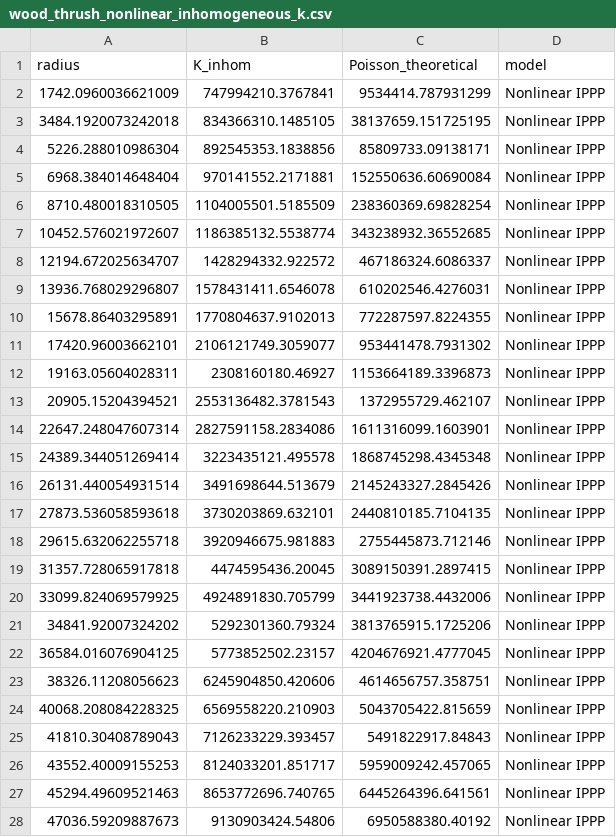
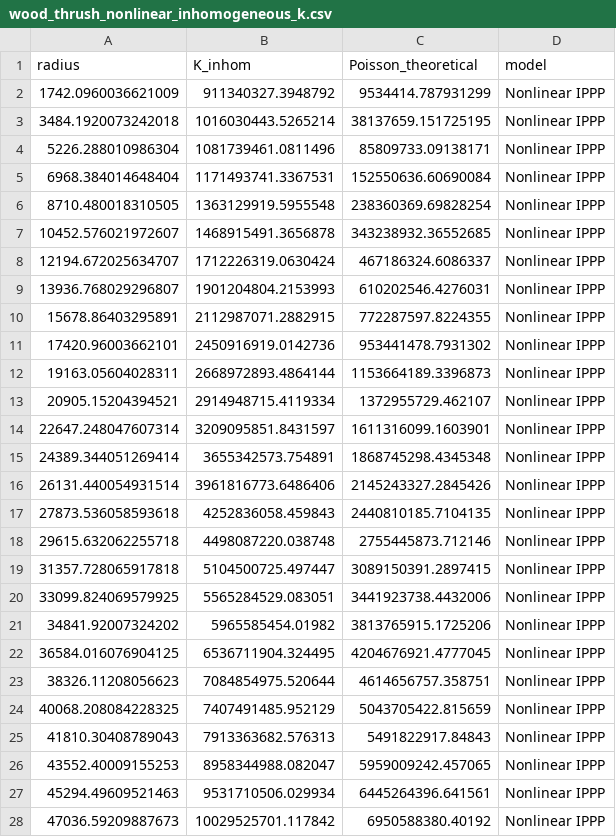
Before and after one commit to benton-tripp/neural-poisson-point-process, a CSV file: images/wood_thrush_nippp_covariates/wood_thrush_nonlinear_inhomogeneous_k.csv, drawn as a sheet; only a part is shown; the diff covers the shown part only.

```diff
--- a/images/wood_thrush_nippp_covariates/wood_thrush_nonlinear_inhomogeneous_k.csv
+++ b/images/wood_thrush_nippp_covariates/wood_thrush_nonlinear_inhomogeneous_k.csv
@@ -1,28 +1,28 @@
 radius,K_inhom,Poisson_theoretical,model
-1742.0960036621009,747994210.3767841,9534414.787931299,Nonlinear IPPP
-3484.1920073242018,834366310.1485105,38137659.151725195,Nonlinear IPPP
-5226.288010986304,892545353.1838856,85809733.09138171,Nonlinear IPPP
-6968.384014648404,970141552.2171881,152550636.60690084,Nonlinear IPPP
-8710.480018310505,1104005501.5185509,238360369.69828254,Nonlinear IPPP
-10452.576021972607,1186385132.5538774,343238932.36552685,Nonlinear IPPP
-12194.672025634707,1428294332.922572,467186324.6086337,Nonlinear IPPP
-13936.768029296807,1578431411.6546078,610202546.4276031,Nonlinear IPPP
-15678.86403295891,1770804637.9102013,772287597.8224355,Nonlinear IPPP
-17420.96003662101,2106121749.3059077,953441478.7931302,Nonlinear IPPP
-19163.05604028311,2308160180.46927,1153664189.3396873,Nonlinear IPPP
-20905.15204394521,2553136482.3781543,1372955729.462107,Nonlinear IPPP
-22647.248047607314,2827591158.2834086,1611316099.1603901,Nonlinear IPPP
-24389.344051269414,3223435121.495578,1868745298.4345348,Nonlinear IPPP
-26131.440054931514,3491698644.513679,2145243327.2845426,Nonlinear IPPP
-27873.536058593618,3730203869.632101,2440810185.7104135,Nonlinear IPPP
-29615.632062255718,3920946675.981883,2755445873.712146,Nonlinear IPPP
-31357.728065917818,4474595436.20045,3089150391.2897415,Nonlinear IPPP
-33099.824069579925,4924891830.705799,3441923738.4432006,Nonlinear IPPP
-34841.92007324202,5292301360.79324,3813765915.1725206,Nonlinear IPPP
-36584.016076904125,5773852502.23157,4204676921.4777045,Nonlinear IPPP
-38326.11208056623,6245904850.420606,4614656757.358751,Nonlinear IPPP
-40068.208084228325,6569558220.210903,5043705422.815659,Nonlinear IPPP
-41810.30408789043,7126233229.393457,5491822917.84843,Nonlinear IPPP
-43552.40009155253,8124033201.851717,5959009242.457065,Nonlinear IPPP
-45294.49609521463,8653772696.740765,6445264396.641561,Nonlinear IPPP
-47036.59209887673,9130903424.54806,6950588380.40192,Nonlinear IPPP
+1742.0960036621009,911340327.3948792,9534414.787931299,Nonlinear IPPP
+3484.1920073242018,1016030443.5265214,38137659.151725195,Nonlinear IPPP
+5226.288010986304,1081739461.0811496,85809733.09138171,Nonlinear IPPP
+6968.384014648404,1171493741.3367531,152550636.60690084,Nonlinear IPPP
+8710.480018310505,1363129919.5955548,238360369.69828254,Nonlinear IPPP
+10452.576021972607,1468915491.3656878,343238932.36552685,Nonlinear IPPP
+12194.672025634707,1712226319.0630424,467186324.6086337,Nonlinear IPPP
+13936.768029296807,1901204804.2153993,610202546.4276031,Nonlinear IPPP
+15678.86403295891,2112987071.2882915,772287597.8224355,Nonlinear IPPP
+17420.96003662101,2450916919.0142736,953441478.7931302,Nonlinear IPPP
+19163.05604028311,2668972893.4864144,1153664189.3396873,Nonlinear IPPP
+20905.15204394521,2914948715.4119334,1372955729.462107,Nonlinear IPPP
+22647.248047607314,3209095851.8431597,1611316099.1603901,Nonlinear IPPP
+24389.344051269414,3655342573.754891,1868745298.4345348,Nonlinear IPPP
+26131.440054931514,3961816773.6486406,2145243327.2845426,Nonlinear IPPP
+27873.536058593618,4252836058.459843,2440810185.7104135,Nonlinear IPPP
+29615.632062255718,4498087220.038748,2755445873.712146,Nonlinear IPPP
+31357.728065917818,5104500725.497447,3089150391.2897415,Nonlinear IPPP
+33099.824069579925,5565284529.083051,3441923738.4432006,Nonlinear IPPP
+34841.92007324202,5965585454.01982,3813765915.1725206,Nonlinear IPPP
+36584.016076904125,6536711904.324495,4204676921.4777045,Nonlinear IPPP
+38326.11208056623,7084854975.520644,4614656757.358751,Nonlinear IPPP
+40068.208084228325,7407491485.952129,5043705422.815659,Nonlinear IPPP
+41810.30408789043,7913363682.576313,5491822917.84843,Nonlinear IPPP
+43552.40009155253,8958344988.082047,5959009242.457065,Nonlinear IPPP
+45294.49609521463,9531710506.029934,6445264396.641561,Nonlinear IPPP
+47036.59209887673,10029525701.117842,6950588380.40192,Nonlinear IPPP
```
Also changed, not shown: 23 edited cells elsewhere in this file, images/wood_thrush_nippp_covariates/wood_thrush_inhomogeneous_k.csv, images/wood_thrush_nippp_covariates/wood_thrush_nonlinear_simulation_diagnostics.csv, 47 other files.
